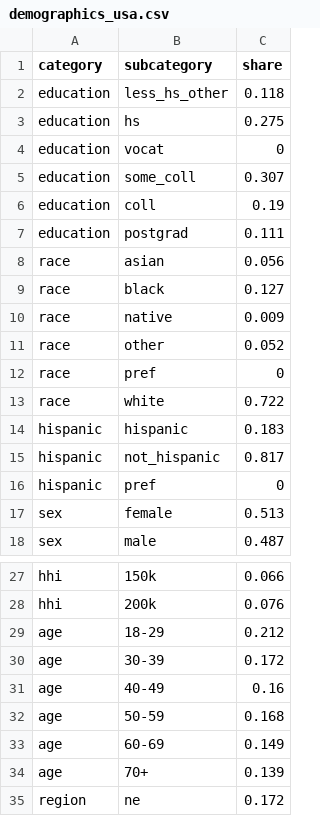
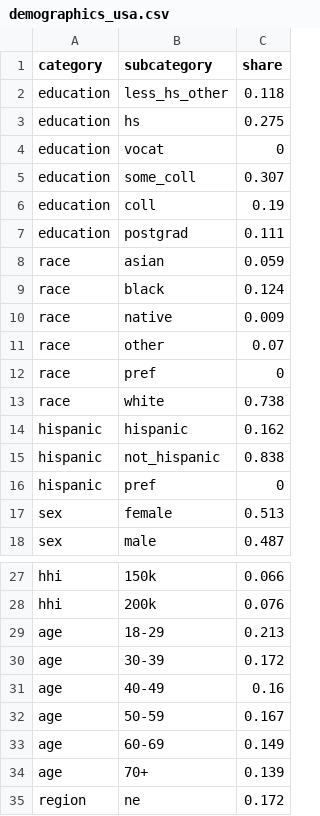
Before and after one commit to adviksh/when-guidance-changes, a CSV file: data/demographics_usa.csv, drawn as a sheet; only a part is shown, gaps mark what is left out.

```diff
--- a/data/demographics_usa.csv
+++ b/data/demographics_usa.csv
@@ -7,10 +7,10 @@ education,coll,0.19
 education,postgrad,0.111
-race,asian,0.056
-race,black,0.127
+race,asian,0.059
+race,black,0.124
 race,native,0.009
-race,other,0.052
+race,other,0.07
 race,pref,0
-race,white,0.722
-hispanic,hispanic,0.183
-hispanic,not_hispanic,0.817
+race,white,0.738
+hispanic,hispanic,0.162
+hispanic,not_hispanic,0.838
 hispanic,pref,0
@@ -28,6 +28,6 @@ hhi,150k,0.066
 hhi,200k,0.076
-age,18-29,0.212
+age,18-29,0.213
 age,30-39,0.172
 age,40-49,0.16
-age,50-59,0.168
+age,50-59,0.167
 age,60-69,0.149
```
Also changed, not shown: 1 other file.
